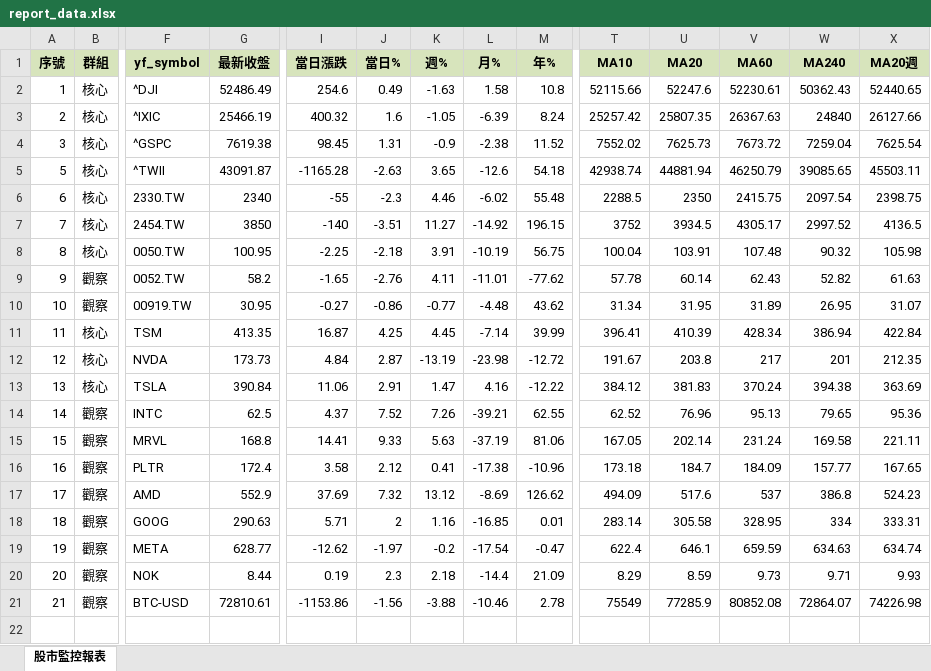
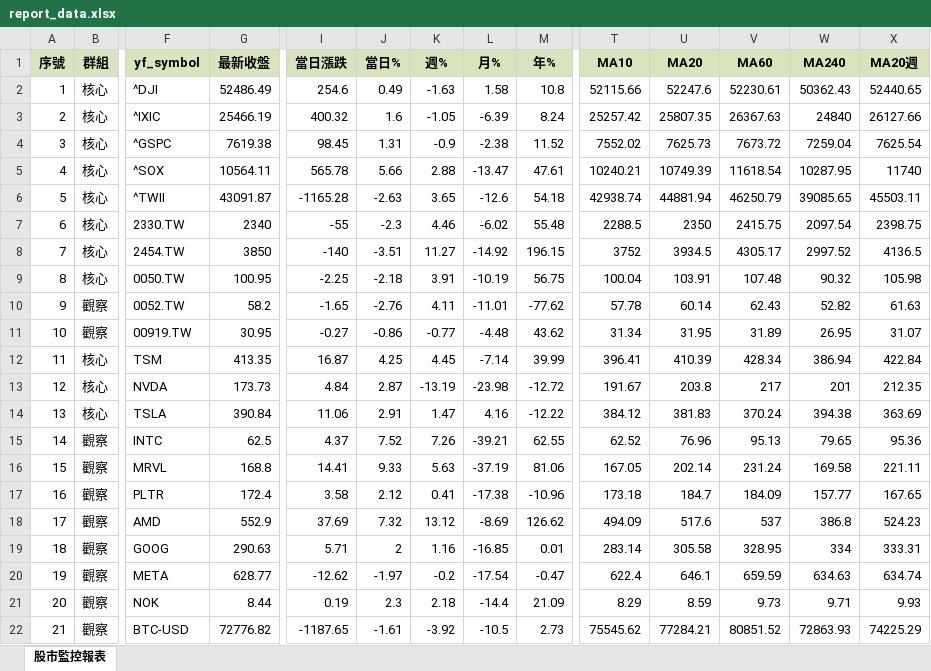
Before and after one commit to ckliu60/stock-monitor, an Excel workbook: report_data.xlsx, sheet 股市監控報表, drawn as a sheet; only a part is shown, gaps mark what is left out; values as stored, in another font and other column widths than the file's, no borders; conditional formats not drawn; addresses are those after the commit; rows hold the shown columns only; the diff names each change by its address in the sheet, - before the commit and + after, or states it on an @@ line.

```diff
--- a/report_data.xlsx (sheet 股市監控報表)
+++ b/report_data.xlsx (sheet 股市監控報表)
+row 5: 4 | 核心 | ^SOX | 10564.11 | 565.78 | 5.66 | 2.88 | -13.47 | 47.61 | 10240.21 | 10749.39 | 11618.54 | 10287.95 | 11740
-G22 (最新收盤): 72810.61
+G22 (最新收盤): 72776.82
-I22 (當日漲跌): -1153.86
+I22 (當日漲跌): -1187.65
-J22 (當日%): -1.56
+J22 (當日%): -1.61
-K22 (週%): -3.88
+K22 (週%): -3.92
-L22 (月%): -10.46
+L22 (月%): -10.5
-M22 (年%): 2.78
+M22 (年%): 2.73
-T22 (MA10): 75549
+T22 (MA10): 75545.62
-U22 (MA20): 77285.9
+U22 (MA20): 77284.21
-V22 (MA60): 80852.08
+V22 (MA60): 80851.52
-W22 (MA240): 72864.07
+W22 (MA240): 72863.93
-X22 (MA20週): 74226.98
+X22 (MA20週): 74225.29
```
Also changed, not shown: 1 other file.
